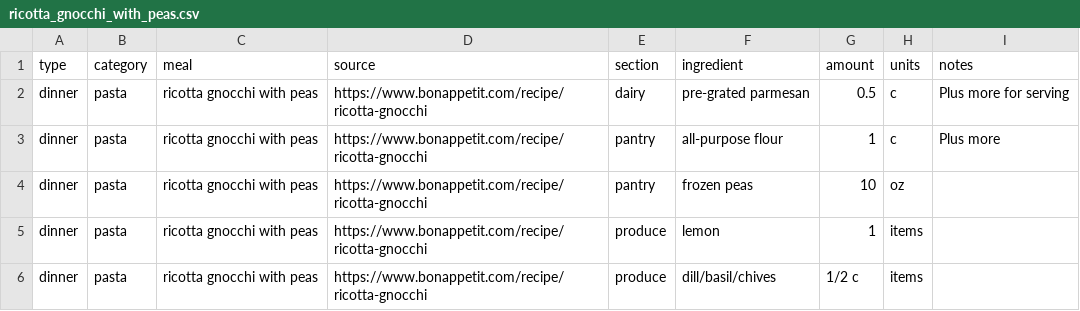
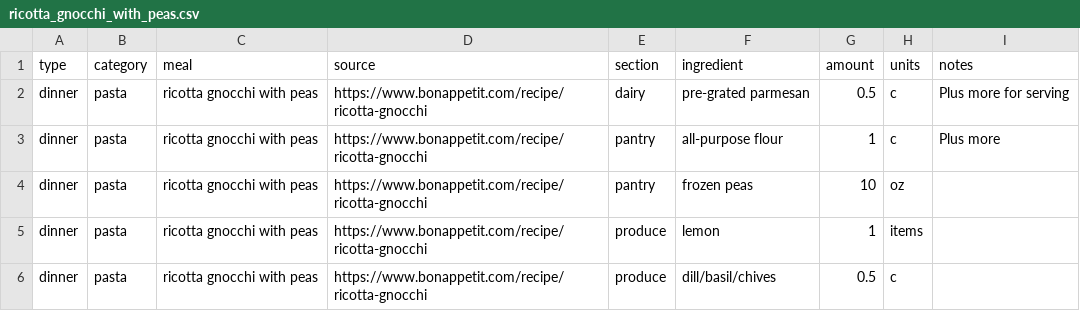
Before and after one commit to Noah-Silvera/grocery-list, a CSV file: recipes/ricotta_gnocchi_with_peas.csv, drawn as a sheet.

Commit message:
Add imported recipes

```diff
--- a/recipes/ricotta_gnocchi_with_peas.csv
+++ b/recipes/ricotta_gnocchi_with_peas.csv
@@ -5,2 +5,2 @@ dinner,pasta,ricotta gnocchi with peas,https://www.bonappetit.com/recipe/ricotta
 dinner,pasta,ricotta gnocchi with peas,https://www.bonappetit.com/recipe/ricotta-gnocchi,produce,lemon,1,items,
-dinner,pasta,ricotta gnocchi with peas,https://www.bonappetit.com/recipe/ricotta-gnocchi,produce,dill/basil/chives,1/2 c,items,
+dinner,pasta,ricotta gnocchi with peas,https://www.bonappetit.com/recipe/ricotta-gnocchi,produce,dill/basil/chives,0.5,c,
```
Also changed, not shown: recipes/bolgonese_pasta.csv, recipes/carrot_and_pecan_cake.csv, 18 other files.
